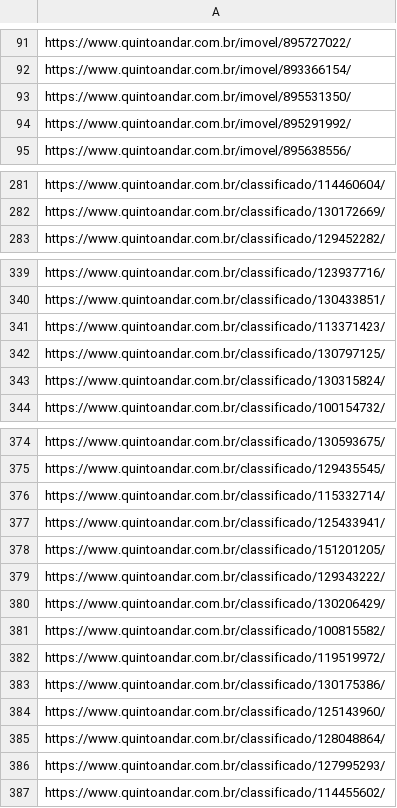
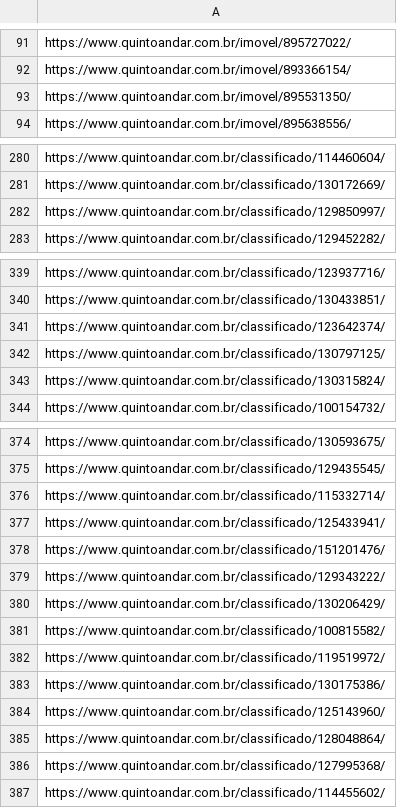
Before and after one commit to LeoFuchs/RastreadorAluguel, a CSV file: data/raw/quintoandar/vila_mariana/2026_10_04/quintoandar_vila_mariana_2026_10_04.csv, drawn as a sheet; only a part is shown, gaps mark what is left out; the diff covers the shown part only.

```diff
--- a/data/raw/quintoandar/vila_mariana/2026_10_04/quintoandar_vila_mariana_2026_10_04.csv
+++ b/data/raw/quintoandar/vila_mariana/2026_10_04/quintoandar_vila_mariana_2026_10_04.csv
@@ -93,3 +93,2 @@ https://www.quintoandar.com.br/imovel/893366154/
 https://www.quintoandar.com.br/imovel/895531350/
-https://www.quintoandar.com.br/imovel/895291992/
 https://www.quintoandar.com.br/imovel/895638556/
@@ -282,2 +281,3 @@ https://www.quintoandar.com.br/classificado/114460604/
 https://www.quintoandar.com.br/classificado/130172669/
+https://www.quintoandar.com.br/classificado/129850997/
 https://www.quintoandar.com.br/classificado/129452282/
@@ -340,3 +340,3 @@ https://www.quintoandar.com.br/classificado/123937716/
 https://www.quintoandar.com.br/classificado/130433851/
-https://www.quintoandar.com.br/classificado/113371423/
+https://www.quintoandar.com.br/classificado/123642374/
 https://www.quintoandar.com.br/classificado/130797125/
@@ -377,3 +377,3 @@ https://www.quintoandar.com.br/classificado/115332714/
 https://www.quintoandar.com.br/classificado/125433941/
-https://www.quintoandar.com.br/classificado/151201205/
+https://www.quintoandar.com.br/classificado/151201476/
 https://www.quintoandar.com.br/classificado/129343222/
@@ -385,3 +385,3 @@ https://www.quintoandar.com.br/classificado/125143960/
 https://www.quintoandar.com.br/classificado/128048864/
-https://www.quintoandar.com.br/classificado/127995293/
+https://www.quintoandar.com.br/classificado/127995368/
 https://www.quintoandar.com.br/classificado/114455602/
```
Also changed, not shown: 5 added rows, 5 removed rows, 52 moved rows and 2 edited cells elsewhere in this file, data/processed/quintoandar_vila_mariana_novos.csv, data/raw/quintoandar/bosque_saude/2026_10_04/quintoandar_bosque_saude_2026_10_04.csv, 6 other files.
